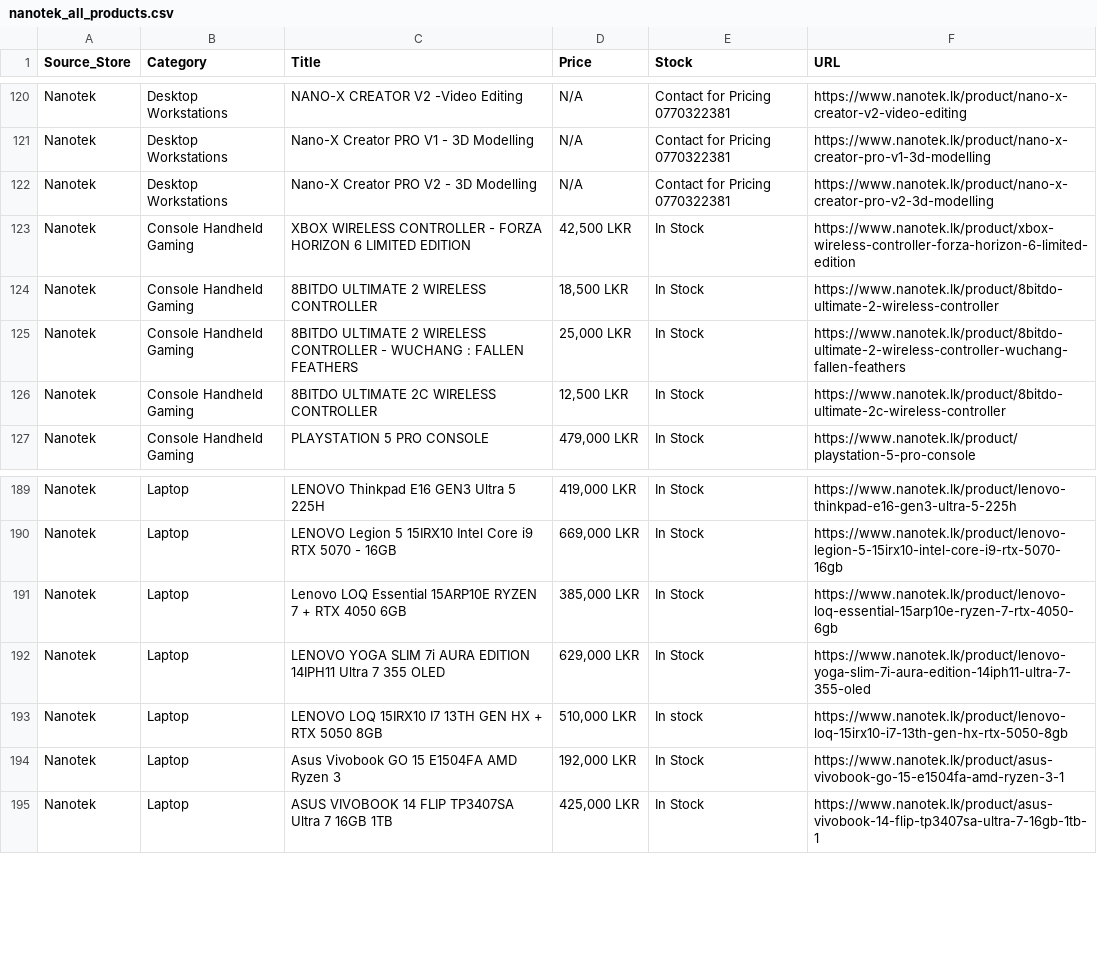
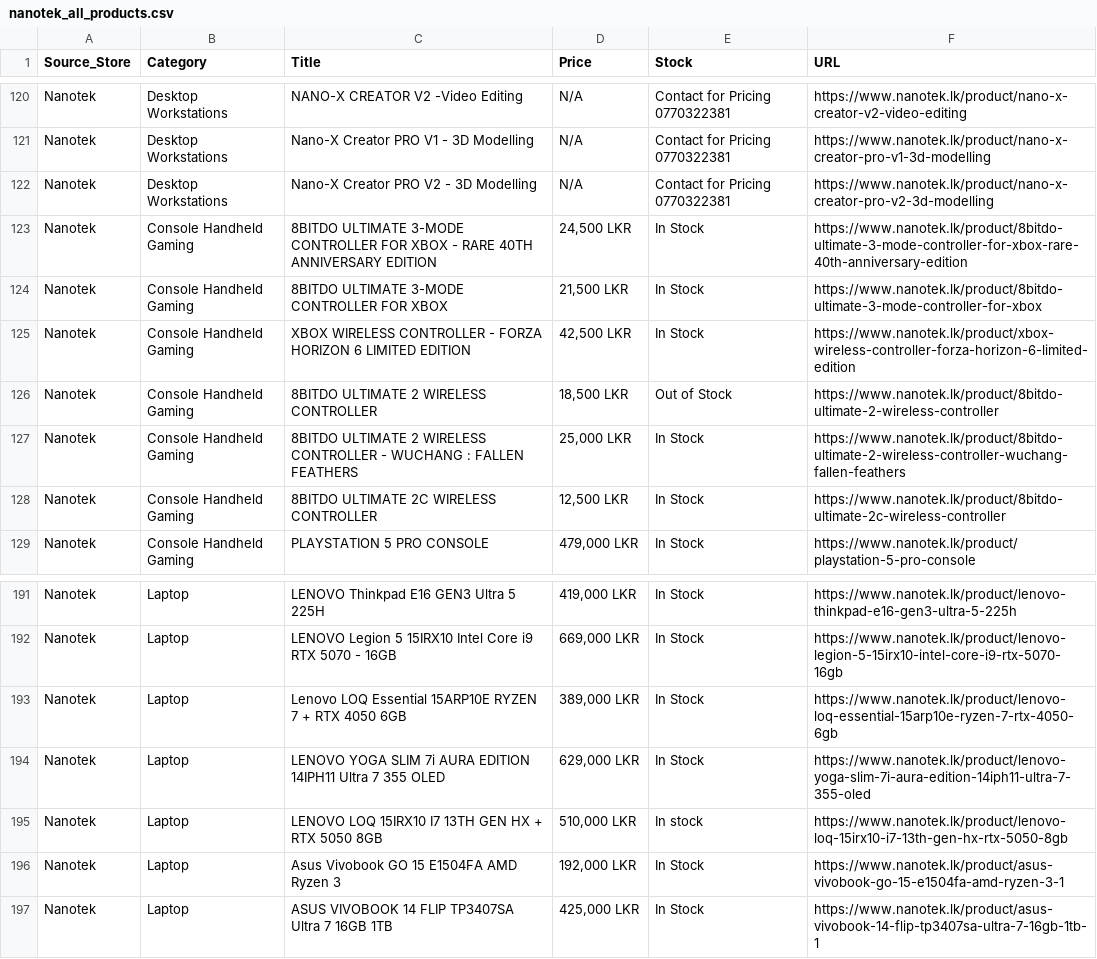
Before and after one commit to ChalanaDilshan/rig-recon, a CSV file: data/raw/nanotek_all_products.csv, drawn as a sheet; only a part is shown, gaps mark what is left out.

```diff
--- a/data/raw/nanotek_all_products.csv
+++ b/data/raw/nanotek_all_products.csv
@@ -122,4 +122,6 @@ Nanotek,Desktop Workstations,Nano-X Creator PRO V1 - 3D Modelling,N/A,Contact fo
 Nanotek,Desktop Workstations,Nano-X Creator PRO V2 - 3D Modelling,N/A,Contact for Pricing 0770322381,https://www.nanotek.lk/product/nano-x-creator-pro-v2-3d-modelling
+Nanotek,Console Handheld Gaming,8BITDO ULTIMATE 3-MODE CONTROLLER FOR XBOX - RARE 40TH ANNIVERSARY EDITION,"24,500 LKR",In Stock,https://www.nanotek.lk/product/8bitdo-ultimate-3-mode-controller-for-xbox-rare-40th-anniversary-edition
+Nanotek,Console Handheld Gaming,8BITDO ULTIMATE 3-MODE CONTROLLER FOR XBOX,"21,500 LKR",In Stock,https://www.nanotek.lk/product/8bitdo-ultimate-3-mode-controller-for-xbox
 Nanotek,Console Handheld Gaming,XBOX WIRELESS CONTROLLER - FORZA HORIZON 6 LIMITED EDITION,"42,500 LKR",In Stock,https://www.nanotek.lk/product/xbox-wireless-controller-forza-horizon-6-limited-edition
-Nanotek,Console Handheld Gaming,8BITDO ULTIMATE 2 WIRELESS CONTROLLER,"18,500 LKR",In Stock,https://www.nanotek.lk/product/8bitdo-ultimate-2-wireless-controller
+Nanotek,Console Handheld Gaming,8BITDO ULTIMATE 2 WIRELESS CONTROLLER,"18,500 LKR",Out of Stock,https://www.nanotek.lk/product/8bitdo-ultimate-2-wireless-controller
 Nanotek,Console Handheld Gaming,8BITDO ULTIMATE 2 WIRELESS CONTROLLER - WUCHANG : FALLEN FEATHERS,"25,000 LKR",In Stock,https://www.nanotek.lk/product/8bitdo-ultimate-2-wireless-controller-wuchang-fallen-feathers
@@ -190,3 +192,3 @@ Nanotek,Laptop,LENOVO Thinkpad E16 GEN3 Ultra 5 225H,"419,000 LKR",In Stock,http
 Nanotek,Laptop,LENOVO Legion 5 15IRX10 Intel Core i9 RTX 5070 - 16GB,"669,000 LKR",In Stock,https://www.nanotek.lk/product/lenovo-legion-5-15irx10-intel-core-i9-rtx-5070-16gb
-Nanotek,Laptop,Lenovo LOQ Essential 15ARP10E RYZEN 7 + RTX 4050 6GB,"385,000 LKR",In Stock,https://www.nanotek.lk/product/lenovo-loq-essential-15arp10e-ryzen-7-rtx-4050-6gb
+Nanotek,Laptop,Lenovo LOQ Essential 15ARP10E RYZEN 7 + RTX 4050 6GB,"389,000 LKR",In Stock,https://www.nanotek.lk/product/lenovo-loq-essential-15arp10e-ryzen-7-rtx-4050-6gb
 Nanotek,Laptop,LENOVO YOGA SLIM 7i AURA EDITION 14IPH11 Ultra 7 355 OLED,"629,000 LKR",In Stock,https://www.nanotek.lk/product/lenovo-yoga-slim-7i-aura-edition-14iph11-ultra-7-355-oled
```
Also changed, not shown: data/raw/pc_builders_all_products.csv, 5 other files.
